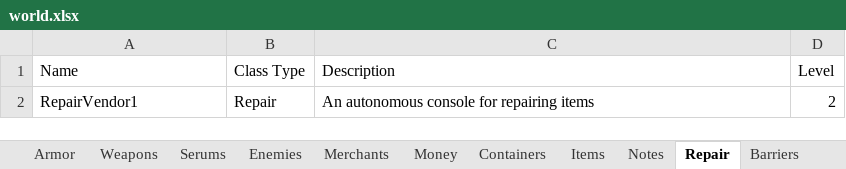
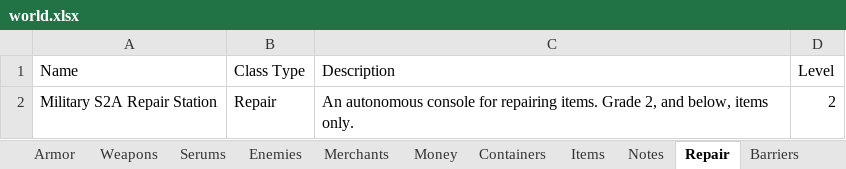
Before and after one commit to sadmicrowave/europa, an Excel workbook: res/world.xlsx, sheet Repair, drawn as a sheet; values as stored, in another font and other column widths than the file's, no borders; the diff names each change by its address in the sheet, - before the commit and + after, or states it on an @@ line.

```diff
--- a/res/world.xlsx (sheet Repair)
+++ b/res/world.xlsx (sheet Repair)
-A2 (Name): RepairVendor1
+A2 (Name): Military S2A Repair Station
-C2 (Description): …for repairing items
+C2 (Description): …for repairing items. Grade 2, and below, items only.
```
Also changed, not shown: sheet Rooms, sheet Barriers, sheet Items, sheet Containers, sheet Notes, sheet Armor, 1 more sheet, res/map.xlsx, 31 other files.
